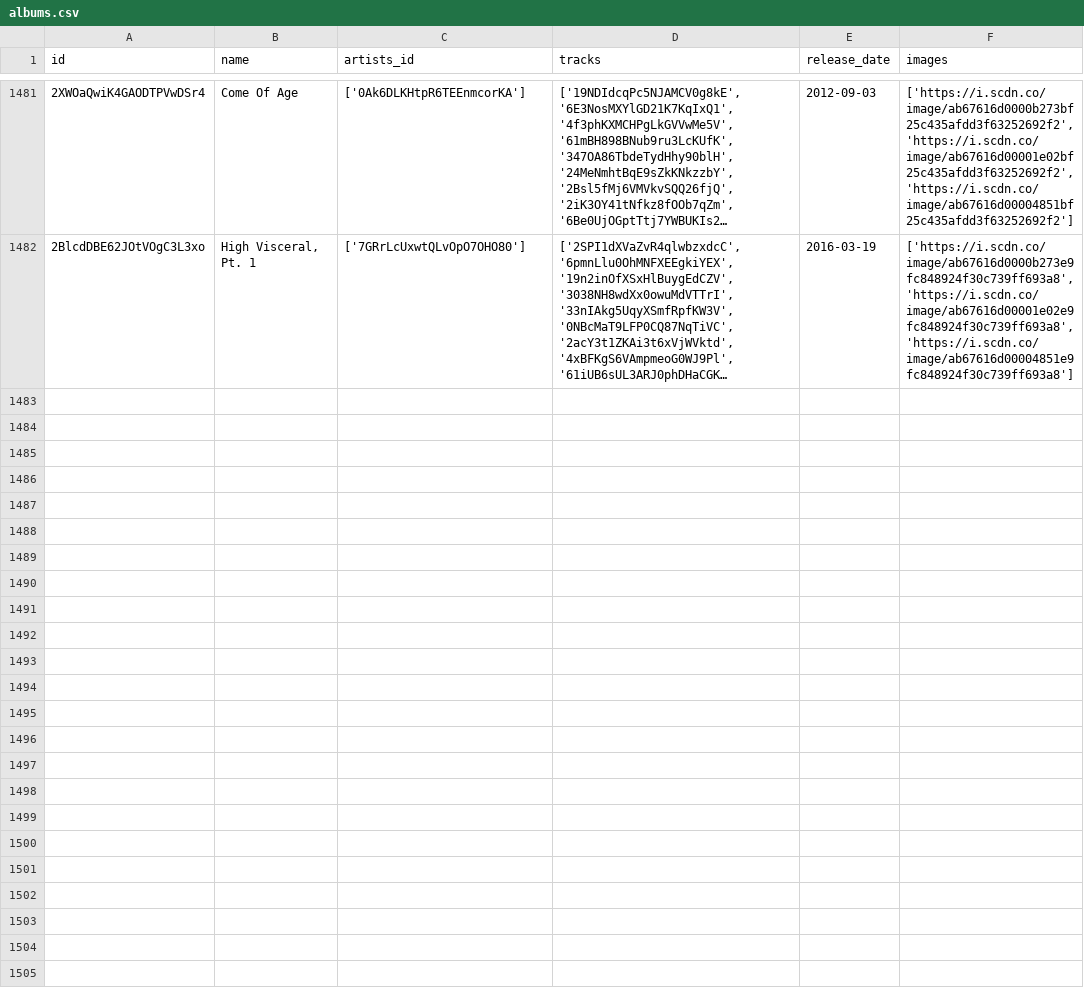
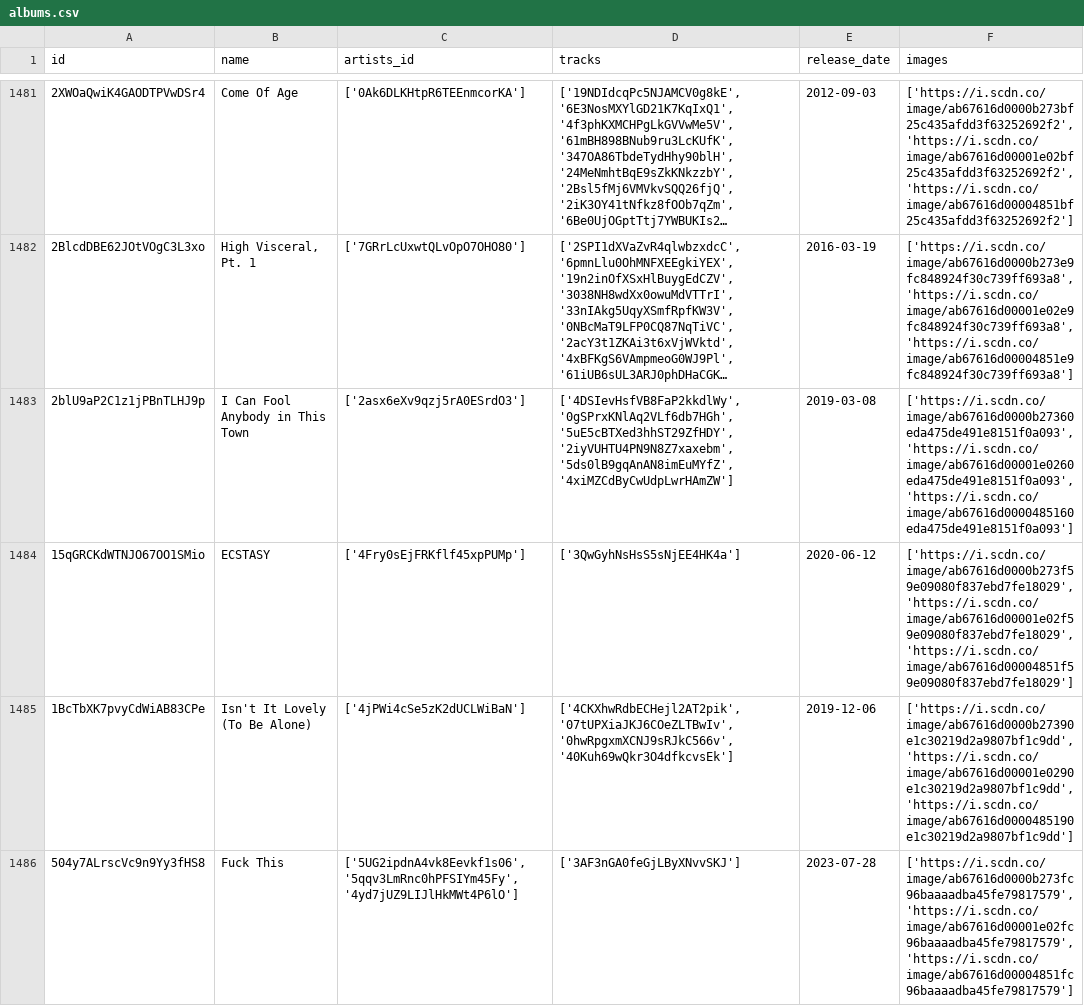
Before and after one commit to iochoa808/SpotifyData, a CSV file: data/albums.csv, drawn as a sheet; only a part is shown, gaps mark what is left out; long unchanged cells end in …; the diff covers the shown part only; the diff names each change by its address in the sheet, - before the commit and + after, or states it on an @@ line.

```diff
--- a/data/albums.csv
+++ b/data/albums.csv
+row 1483: 2blU9aP2C1z1jPBnTLHJ9p | I Can Fool Anybody in This Town | ['2asx6eXv9qzj5rA0ESrdO3'] | ['4DSIevHsfVB8FaP2kkdlWy', '0gSPrxKNlAq2VLf6db7HGh', '5uE5cBTXed3hhST29ZfHDY', '2iyVUHTU4PN9N8Z7xaxebm', '5ds0lB9gqAnAN8imEuMYfZ', '4xiMZCdByCwUdpLwrHAmZW'] | 2019-03-08 | ['https://i.scdn.co/image/ab67616d0000b27360eda475de491e8151f0a093', 'https://i.scdn.co/image/ab67616d00001e0260eda475de491e8151f0a093', 'https://i.scdn.co/image/ab67616d0000485160eda475de491e8151f0a093']
+row 1484: 15qGRCKdWTNJO67OO1SMio | ECSTASY | ['4Fry0sEjFRKflf45xpPUMp'] | ['3QwGyhNsHsS5sNjEE4HK4a'] | 2020-06-12 | ['https://i.scdn.co/image/ab67616d0000b273f59e09080f837ebd7fe18029', 'https://i.scdn.co/image/ab67616d00001e02f59e09080f837ebd7fe18029', 'https://i.scdn.co/image/ab67616d00004851f59e09080f837ebd7fe18029']
+row 1485: 1BcTbXK7pvyCdWiAB83CPe | Isn't It Lovely (To Be Alone) | ['4jPWi4cSe5zK2dUCLWiBaN'] | ['4CKXhwRdbECHejl2AT2pik', '07tUPXiaJKJ6COeZLTBwIv', '0hwRpgxmXCNJ9sRJkC566v', '40Kuh69wQkr3O4dfkcvsEk'] | 2019-12-06 | ['https://i.scdn.co/image/ab67616d0000b27390e1c30219d2a9807bf1c9dd', 'https://i.scdn.co/image/ab67616d00001e0290e1c30219d2a9807bf1c9dd', 'https://i.scdn.co/image/ab67616d0000485190e1c30219d2a9807bf1c9dd']
+row 1486: 504y7ALrscVc9n9Yy3fHS8 | Fuck This | ['5UG2ipdnA4vk8Eevkf1s06', '5qqv3LmRnc0hPFSIYm45Fy', '4yd7jUZ9LIJlHkMWt4P6lO'] | ['3AF3nGA0feGjLByXNvvSKJ'] | 2023-07-28 | ['https://i.scdn.co/image/ab67616d0000b273fc96baaaadba45fe79817579', 'https://i.scdn.co/image/ab67616d00001e02fc96baaaadba45fe79817579', 'https://i.scdn.co/image/ab67616d00004851fc96baaaadba45fe79817579']
```
Also changed, not shown: 3 added rows elsewhere in this file, data/artists.csv, data/recently_played.csv, 1 other file.
